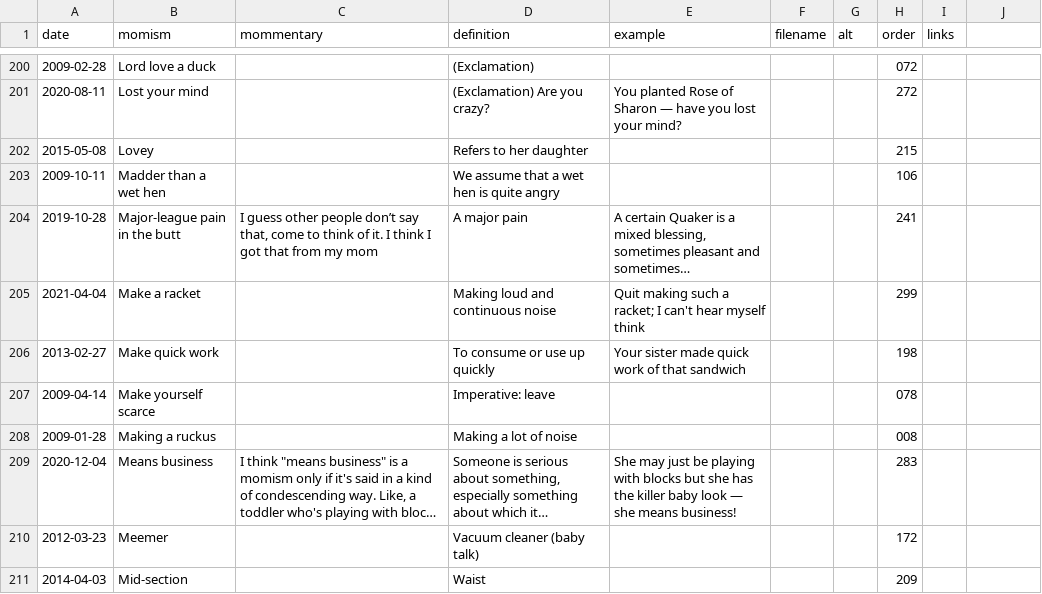
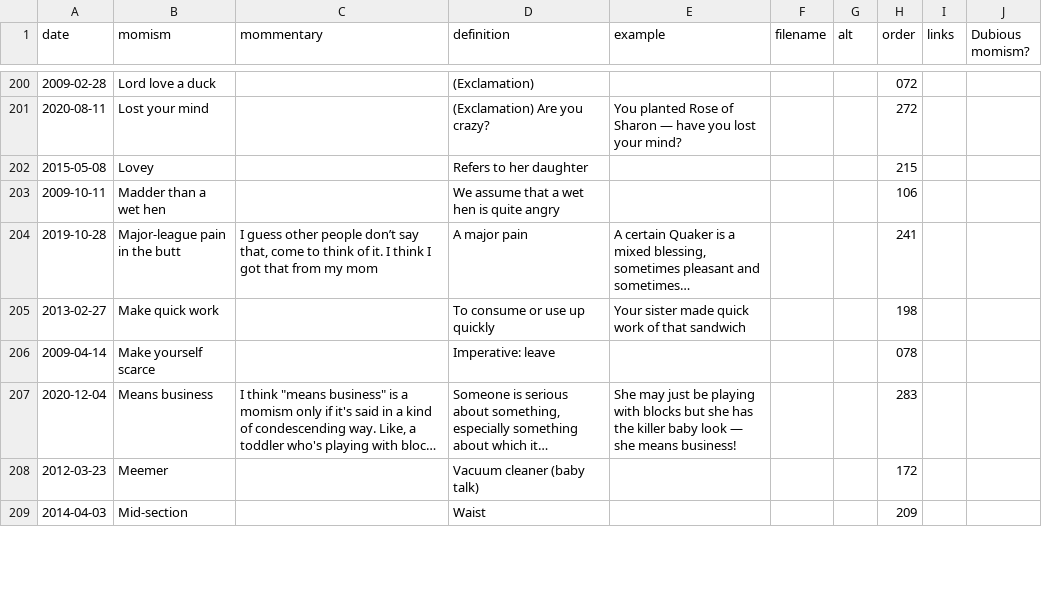
Before and after one commit to summerhays/new_momisms, a CSV file: _data/mom-csv.csv, drawn as a sheet; only a part is shown, gaps mark what is left out; long unchanged cells end in …; removed rows and columns are numbered as before the commit, all else as after; the diff covers the shown part only; the diff names each change by its address in the sheet, - before the commit and + after, or states it on an @@ line.

Commit message:
sort order update

```diff
--- a/_data/mom-csv.csv
+++ b/_data/mom-csv.csv
-J1: (empty)
+J1: Dubious momism?
-row 205: 2021-04-04 | Make a racket |  | Making loud and continuous noise | Quit making such a racket; I can't hear myself think |  |  | 299
-row 208: 2009-01-28 | Making a ruckus |  | Making a lot of noise |  |  |  | 008
```
Also changed, not shown: 2 added rows and 13 edited cells elsewhere in this file.
